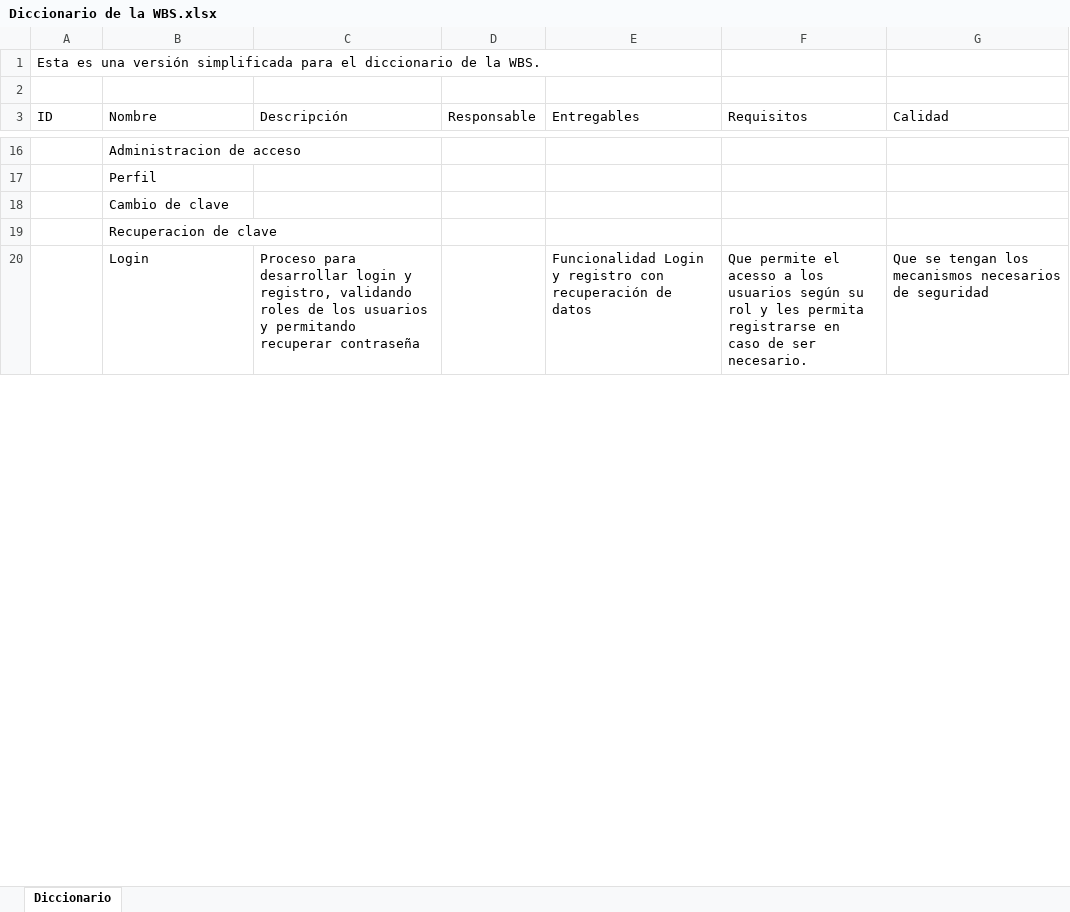
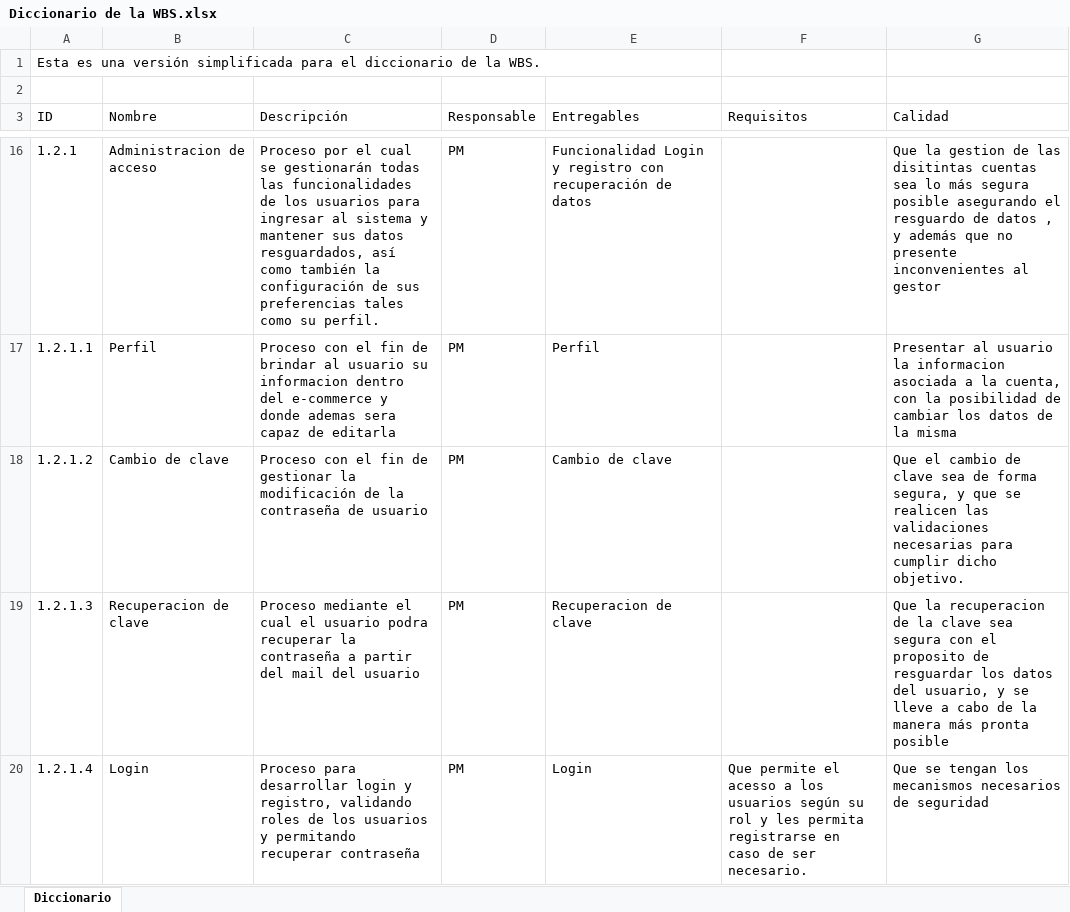
Before and after one commit to FrancoBorsani/Ecommerce-Sports, an Excel workbook: Planificación del proyecto/Diccionario de la WBS.xlsx, sheet Diccionario, drawn as a sheet; only a part is shown, gaps mark what is left out; values as stored, in another font and other column widths than the file's, no cell formats; table styles not drawn; the diff covers the shown part only; the diff names each change by its address in the sheet, - before the commit and + after, or states it on an @@ line.

Commit message:
Diccionario de la WBS V. 3.0

```diff
--- a/Planificación del proyecto/Diccionario de la WBS.xlsx (sheet Diccionario)
+++ b/Planificación del proyecto/Diccionario de la WBS.xlsx (sheet Diccionario)
-A16 (ID): (empty)
+A16 (ID): 1.2.1
-C16 (Descripción): (empty)
+C16 (Descripción): Proceso por el cual se gestionarán todas las funcionalidades de los usuarios para ingresar al sistema y mantener sus datos resguardados, así como también la configuración de sus preferencias tales como su perfil.
-D16:D20 (Responsable): (empty)
+D16:D20 (Responsable): PM
-E16 (Entregables): (empty)
+E16 (Entregables): Funcionalidad Login y registro con recuperación de datos
-G16 (Calidad): (empty)
+G16 (Calidad): Que la gestion de las disitintas cuentas sea lo más segura posible asegurando el resguardo de datos , y además que no presente inconvenientes al gestor
-A17 (ID): (empty)
+A17 (ID): 1.2.1.1
-C17 (Descripción): (empty)
+C17 (Descripción): Proceso con el fin de brindar al usuario su informacion dentro del e-commerce y donde ademas sera capaz de editarla
-E17 (Entregables): (empty)
+E17 (Entregables): Perfil
-G17 (Calidad): (empty)
+G17 (Calidad): Presentar al usuario la informacion asociada a la cuenta, con la posibilidad de cambiar los datos de la misma
-A18 (ID): (empty)
+A18 (ID): 1.2.1.2
-C18 (Descripción): (empty)
+C18 (Descripción): Proceso con el fin de gestionar la modificación de la contraseña de usuario
-E18 (Entregables): (empty)
+E18 (Entregables): Cambio de clave
-G18 (Calidad): (empty)
+G18 (Calidad): Que el cambio de clave sea de forma segura, y que se realicen las validaciones necesarias para cumplir dicho objetivo.
-A19 (ID): (empty)
+A19 (ID): 1.2.1.3
-C19 (Descripción): (empty)
+C19 (Descripción): Proceso mediante el cual el usuario podra recuperar la contraseña a partir del mail del usuario
-E19 (Entregables): (empty)
+E19 (Entregables): Recuperacion de clave
-G19 (Calidad): (empty)
+G19 (Calidad): Que la recuperacion de la clave sea segura con el proposito de resguardar los datos del usuario, y se lleve a cabo de la manera más pronta posible
-A20 (ID): (empty)
+A20 (ID): 1.2.1.4
-E20 (Entregables): Funcionalidad Login y registro con recuperación de datos
+E20 (Entregables): Login
```
Also changed, not shown: 1 added row, 1 removed row and 92 edited cells elsewhere in this sheet, cell formats.
